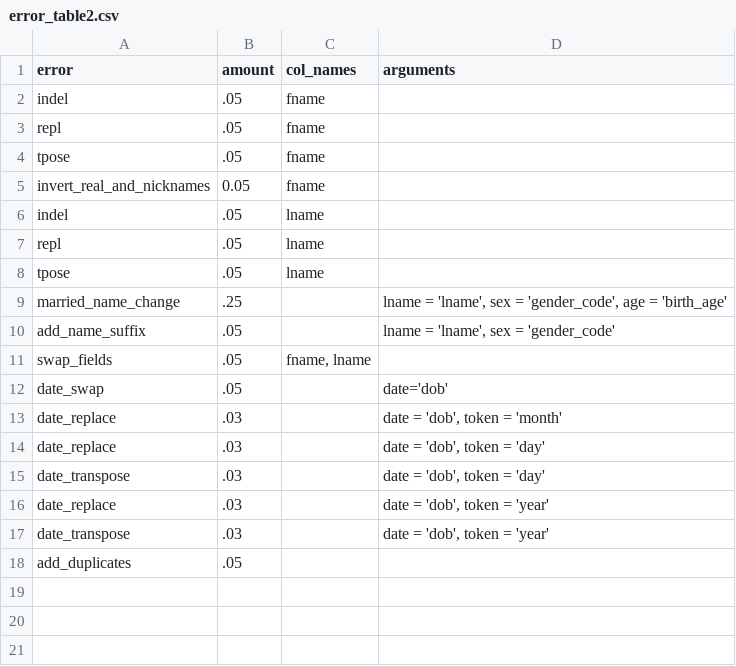
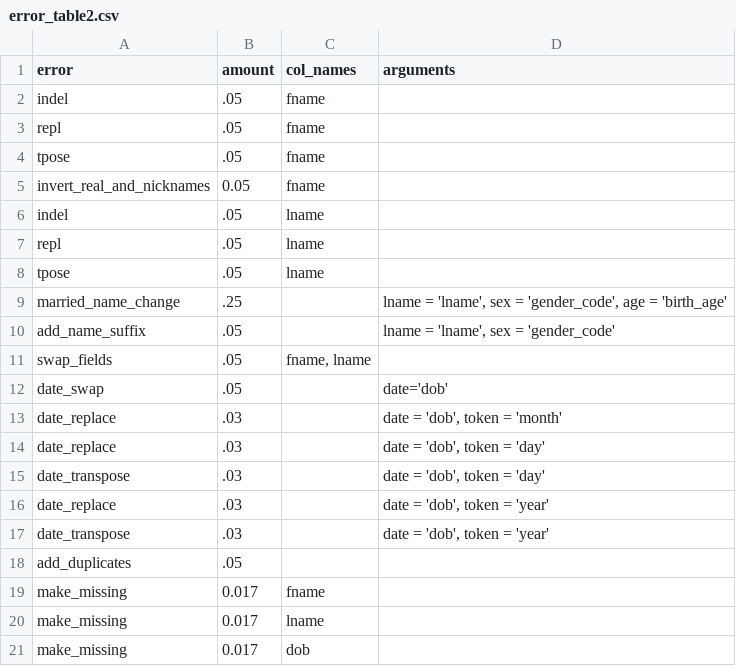
Before and after one commit to pinformatics/rlErrorGeneratoR, a CSV file: exta/error_table2.csv, drawn as a sheet; the diff names each change by its address in the sheet, - before the commit and + after, or states it on an @@ line.

```diff
--- a/exta/error_table2.csv
+++ b/exta/error_table2.csv
+row 19: make_missing | 0.017 | fname
+row 20: make_missing | 0.017 | lname
+row 21: make_missing | 0.017 | dob
```
Also changed, not shown: 7 other files.
